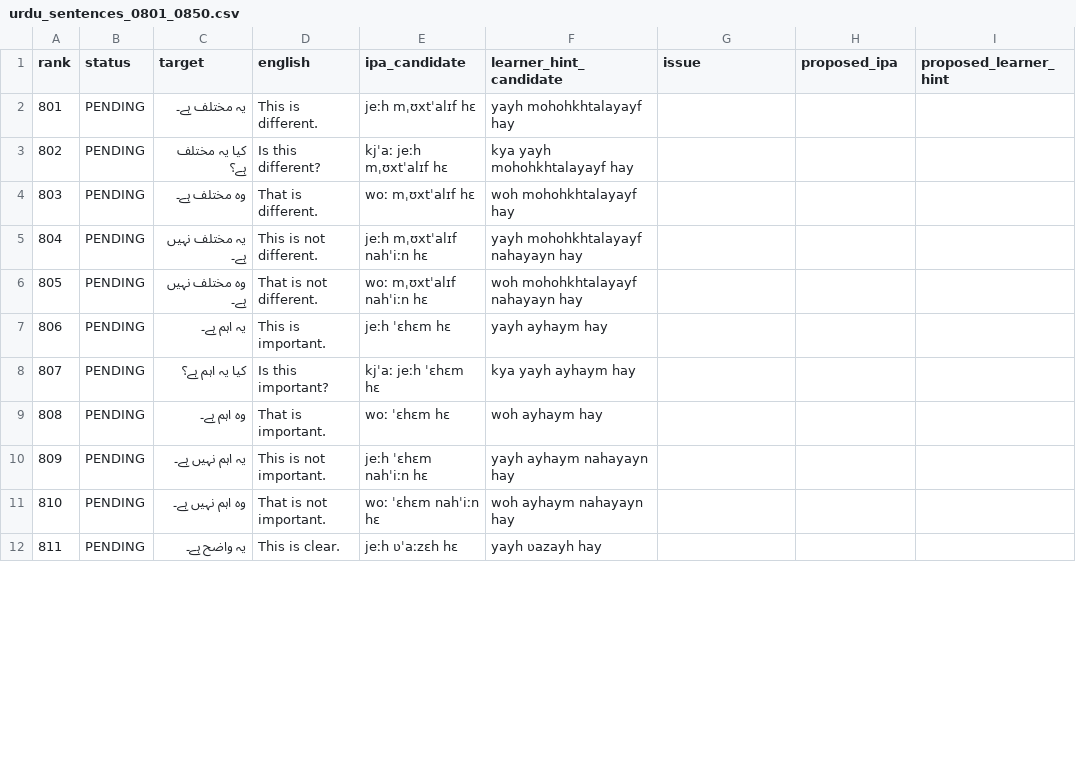
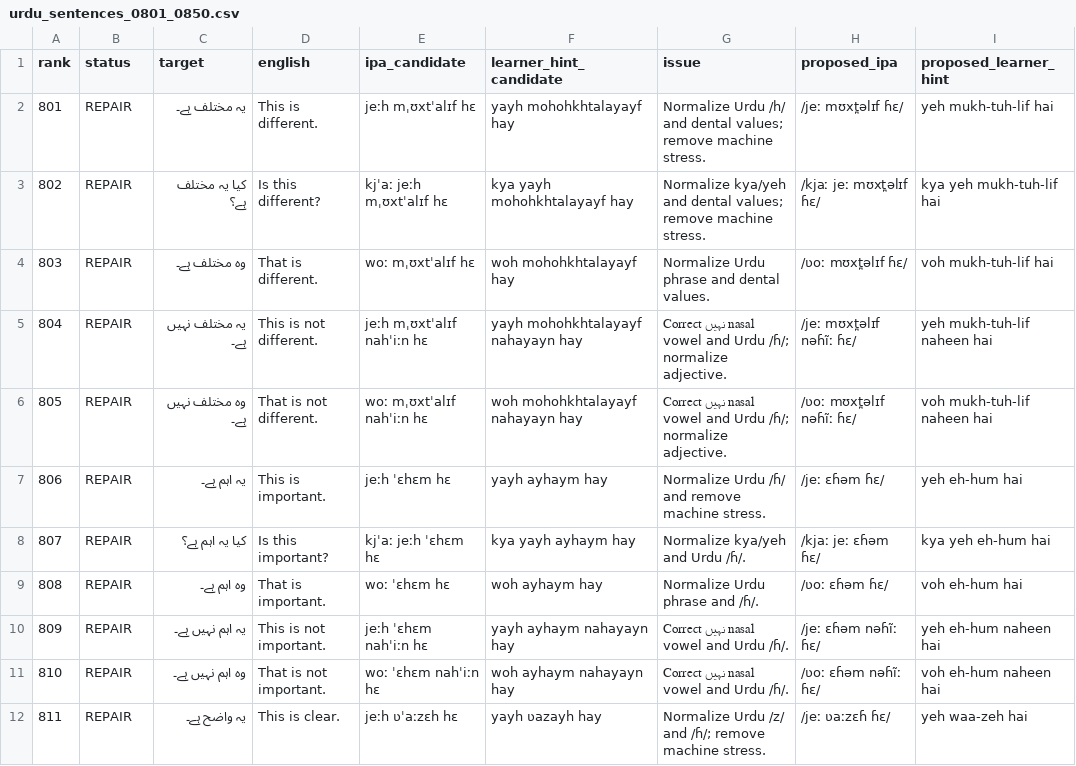
Before and after one commit to ualispublishing/learning, a CSV file: audit/language-workbooks/v1.1-pronunciation/row_by_row/urdu_sentences_0801_0850.csv, drawn as a sheet; only a part is shown; the diff covers the shown part only.

Commit message:
Audit Urdu sentence pronunciation rows 801-850

```diff
--- a/audit/language-workbooks/v1.1-pronunciation/row_by_row/urdu_sentences_0801_0850.csv
+++ b/audit/language-workbooks/v1.1-pronunciation/row_by_row/urdu_sentences_0801_0850.csv
@@ -1,12 +1,12 @@
 rank,status,target,english,ipa_candidate,learner_hint_candidate,issue,proposed_ipa,proposed_learner_hint
-801,PENDING,یہ مختلف ہے۔,This is different.,jeːh mˌʊxtˈalɪf hɛ,yayh mohohkhtalayayf hay,,,
-802,PENDING,کیا یہ مختلف ہے؟,Is this different?,kjˈaː jeːh mˌʊxtˈalɪf hɛ,kya yayh mohohkhtalayayf hay,,,
-803,PENDING,وہ مختلف ہے۔,That is different.,woː mˌʊxtˈalɪf hɛ,woh mohohkhtalayayf hay,,,
-804,PENDING,یہ مختلف نہیں ہے۔,This is not different.,jeːh mˌʊxtˈalɪf nahˈiːn hɛ,yayh mohohkhtalayayf nahayayn hay,,,
-805,PENDING,وہ مختلف نہیں ہے۔,That is not different.,woː mˌʊxtˈalɪf nahˈiːn hɛ,woh mohohkhtalayayf nahayayn hay,,,
-806,PENDING,یہ اہم ہے۔,This is important.,jeːh ˈɛhɛm hɛ,yayh ayhaym hay,,,
-807,PENDING,کیا یہ اہم ہے؟,Is this important?,kjˈaː jeːh ˈɛhɛm hɛ,kya yayh ayhaym hay,,,
-808,PENDING,وہ اہم ہے۔,That is important.,woː ˈɛhɛm hɛ,woh ayhaym hay,,,
-809,PENDING,یہ اہم نہیں ہے۔,This is not important.,jeːh ˈɛhɛm nahˈiːn hɛ,yayh ayhaym nahayayn hay,,,
-810,PENDING,وہ اہم نہیں ہے۔,That is not important.,woː ˈɛhɛm nahˈiːn hɛ,woh ayhaym nahayayn hay,,,
-811,PENDING,یہ واضح ہے۔,This is clear.,jeːh ʋˈaːzɛh hɛ,yayh ʋazayh hay,,,
+801,REPAIR,یہ مختلف ہے۔,This is different.,jeːh mˌʊxtˈalɪf hɛ,yayh mohohkhtalayayf hay,Normalize Urdu /h/ and dental values; remove machine stress.,/jeː mʊxt̪əlɪf ɦɛ/,yeh mukh-tuh-lif hai
+802,REPAIR,کیا یہ مختلف ہے؟,Is this different?,kjˈaː jeːh mˌʊxtˈalɪf hɛ,kya yayh mohohkhtalayayf hay,Normalize kya/yeh and dental values; remove machine stress.,/kjaː jeː mʊxt̪əlɪf ɦɛ/,kya yeh mukh-tuh-lif hai
+803,REPAIR,وہ مختلف ہے۔,That is different.,woː mˌʊxtˈalɪf hɛ,woh mohohkhtalayayf hay,Normalize Urdu phrase and dental values.,/ʋoː mʊxt̪əlɪf ɦɛ/,voh mukh-tuh-lif hai
+804,REPAIR,یہ مختلف نہیں ہے۔,This is not different.,jeːh mˌʊxtˈalɪf nahˈiːn hɛ,yayh mohohkhtalayayf nahayayn hay,Correct نہیں nasal vowel and Urdu /ɦ/; normalize adjective.,/jeː mʊxt̪əlɪf nəɦĩː ɦɛ/,yeh mukh-tuh-lif naheen hai
+805,REPAIR,وہ مختلف نہیں ہے۔,That is not different.,woː mˌʊxtˈalɪf nahˈiːn hɛ,woh mohohkhtalayayf nahayayn hay,Correct نہیں nasal vowel and Urdu /ɦ/; normalize adjective.,/ʋoː mʊxt̪əlɪf nəɦĩː ɦɛ/,voh mukh-tuh-lif naheen hai
+806,REPAIR,یہ اہم ہے۔,This is important.,jeːh ˈɛhɛm hɛ,yayh ayhaym hay,Normalize Urdu /ɦ/ and remove machine stress.,/jeː ɛɦəm ɦɛ/,yeh eh-hum hai
+807,REPAIR,کیا یہ اہم ہے؟,Is this important?,kjˈaː jeːh ˈɛhɛm hɛ,kya yayh ayhaym hay,Normalize kya/yeh and Urdu /ɦ/.,/kjaː jeː ɛɦəm ɦɛ/,kya yeh eh-hum hai
+808,REPAIR,وہ اہم ہے۔,That is important.,woː ˈɛhɛm hɛ,woh ayhaym hay,Normalize Urdu phrase and /ɦ/.,/ʋoː ɛɦəm ɦɛ/,voh eh-hum hai
+809,REPAIR,یہ اہم نہیں ہے۔,This is not important.,jeːh ˈɛhɛm nahˈiːn hɛ,yayh ayhaym nahayayn hay,Correct نہیں nasal vowel and Urdu /ɦ/.,/jeː ɛɦəm nəɦĩː ɦɛ/,yeh eh-hum naheen hai
+810,REPAIR,وہ اہم نہیں ہے۔,That is not important.,woː ˈɛhɛm nahˈiːn hɛ,woh ayhaym nahayayn hay,Correct نہیں nasal vowel and Urdu /ɦ/.,/ʋoː ɛɦəm nəɦĩː ɦɛ/,voh eh-hum naheen hai
+811,REPAIR,یہ واضح ہے۔,This is clear.,jeːh ʋˈaːzɛh hɛ,yayh ʋazayh hay,Normalize Urdu /z/ and /ɦ/; remove machine stress.,/jeː ʋaːzɛɦ ɦɛ/,yeh waa-zeh hai
```
Also changed, not shown: 156 edited cells elsewhere in this file.
